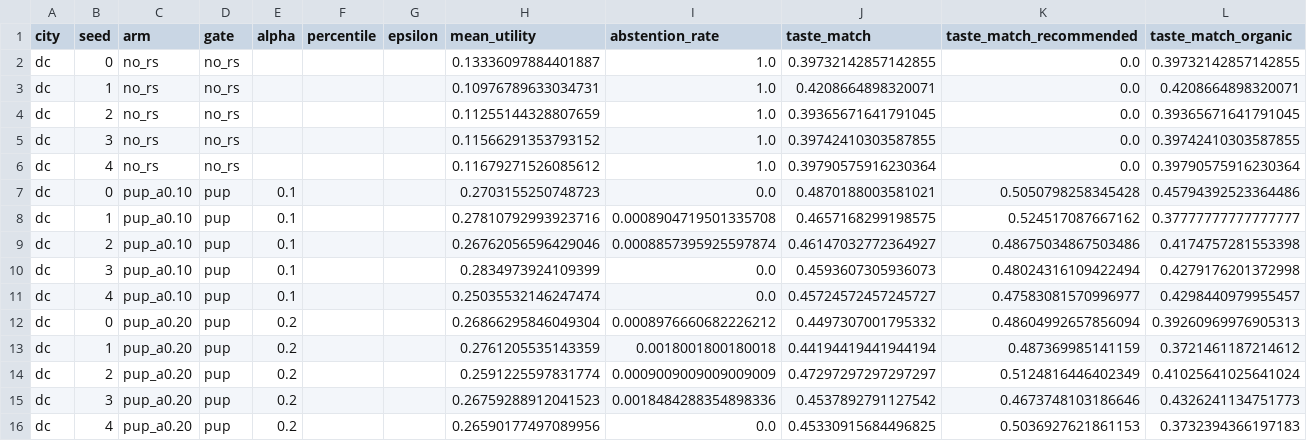
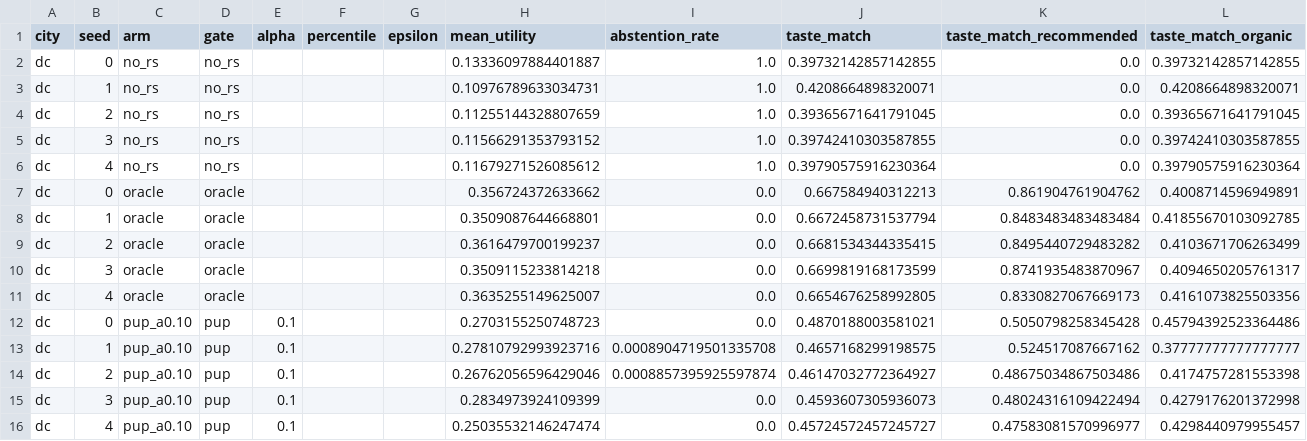
Before and after one commit to nahvats/GeoRecSim, a CSV file: gating_study/results/dc.csv, drawn as a sheet; only a part is shown; the shorter side is filled out with more unchanged rows; the diff names each change by its address in the sheet, - before the commit and + after, or states it on an @@ line.

```diff
--- a/gating_study/results/dc.csv
+++ b/gating_study/results/dc.csv
+row 7: dc | 0 | oracle | oracle |  |  |  | 0.356724372633662 | 0.0 | 0.667584940312213 | 0.861904761904762 | 0.4008714596949891
+row 8: dc | 1 | oracle | oracle |  |  |  | 0.3509087644668801 | 0.0 | 0.6672458731537794 | 0.8483483483483484 | 0.41855670103092785
+row 9: dc | 2 | oracle | oracle |  |  |  | 0.3616479700199237 | 0.0 | 0.6681534344335415 | 0.8495440729483282 | 0.4103671706263499
+row 10: dc | 3 | oracle | oracle |  |  |  | 0.3509115233814218 | 0.0 | 0.6699819168173599 | 0.8741935483870967 | 0.4094650205761317
+row 11: dc | 4 | oracle | oracle |  |  |  | 0.3635255149625007 | 0.0 | 0.6654676258992805 | 0.8330827067669173 | 0.4161073825503356
```
Also changed, not shown: gating_study/results/chicago.csv, gating_study/results/houston.csv, 8 other files.
